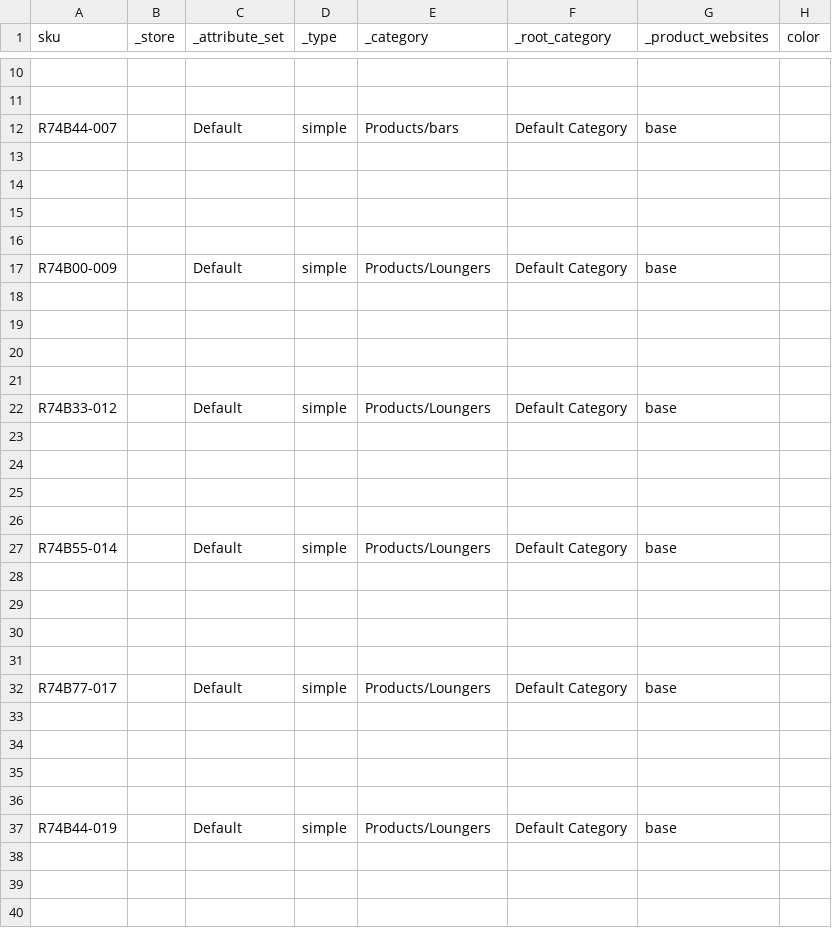
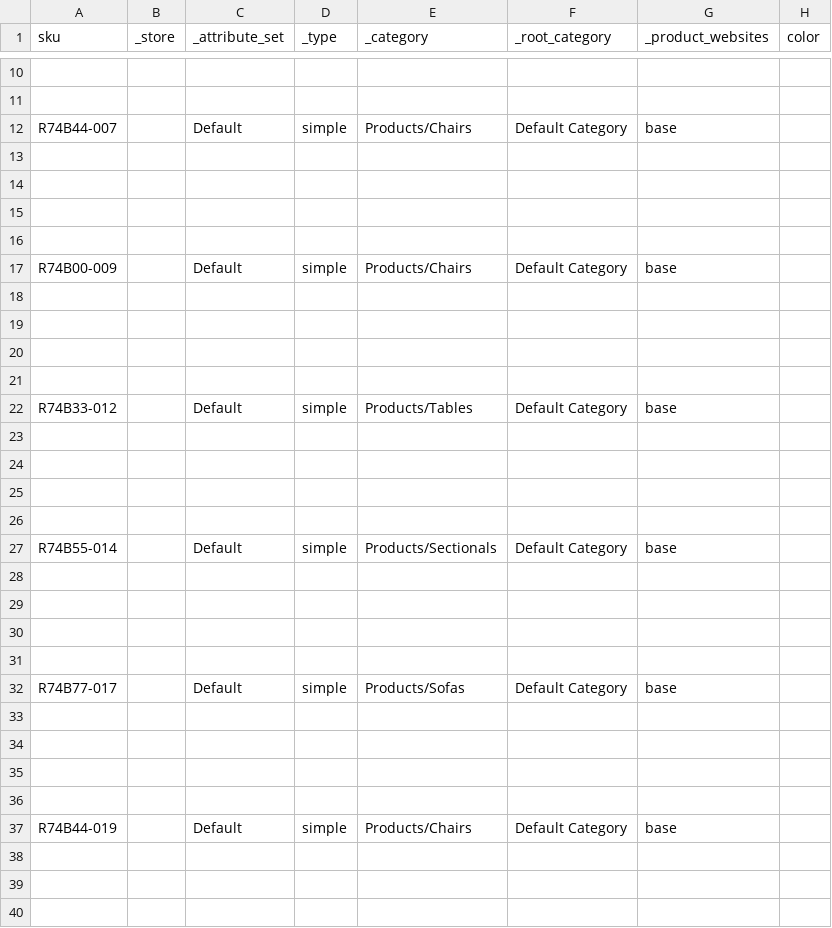
Before and after one commit to rattanoutdoorfurniture/rattan-outdoor-furniture, a CSV file: media/MagentoImport/products/catalog_product_20140607_160732 - catalog_product_20140607_160732.csv, drawn as a sheet; only a part is shown, gaps mark what is left out; the diff covers the shown part only; the diff names each change by its address in the sheet, - before the commit and + after, or states it on an @@ line.

Commit message:
Import; Work From Friday / Saturday As we talked about friday morning, I was going to start entering some of the products. When Sadie sent the list over, I noticed it was in excel, and it made me think about the import script for magento. I expo rted the two fake products,  and added the products form this list Sadie gave me. Looking over this file, it didn't look too difficult, and I would have been spending the better part of a week, if not a full week, entering all those things in. To make a long sto ry short (because this ended up being a very tedio proces), I ended up being able to create a spreadsheet on google drive (even better, so maybe i can tie this into my google import script later), which auto fills the category and and some other values based on the keyword (aka product name). We do need to separate the categories from the products, be I can have Sadie help with splitting the list. And I now comprehend how the hidden and visible categories and pages will work. And play out from a code stand point. I am going to attempt to give a revision history of these edits to this file, although i'm not sure how well it will work. But I think it should. And the first commit here will update the code fixes (3 magento bug fixes actually), and I fixed a few other things. Name ly the product page images and color swatch. There was a bug in there. I will add this to the README.
Former-commit-id: cb2900ccbc68b70940575d49656a76f6c3edcc82

```diff
--- a/media/MagentoImport/products/catalog_product_20140607_160732 - catalog_product_20140607_160732.csv
+++ b/media/MagentoImport/products/catalog_product_20140607_160732 - catalog_product_20140607_160732.csv
-E12 (_category): Products/bars
+E12 (_category): Products/Chairs
-E17 (_category): Products/Loungers
+E17 (_category): Products/Chairs
-E22 (_category): Products/Loungers
+E22 (_category): Products/Tables
-E27 (_category): Products/Loungers
+E27 (_category): Products/Sectionals
-E32 (_category): Products/Loungers
+E32 (_category): Products/Sofas
-E37 (_category): Products/Loungers
+E37 (_category): Products/Chairs
```
Also changed, not shown: 116 edited cells elsewhere in this file.
